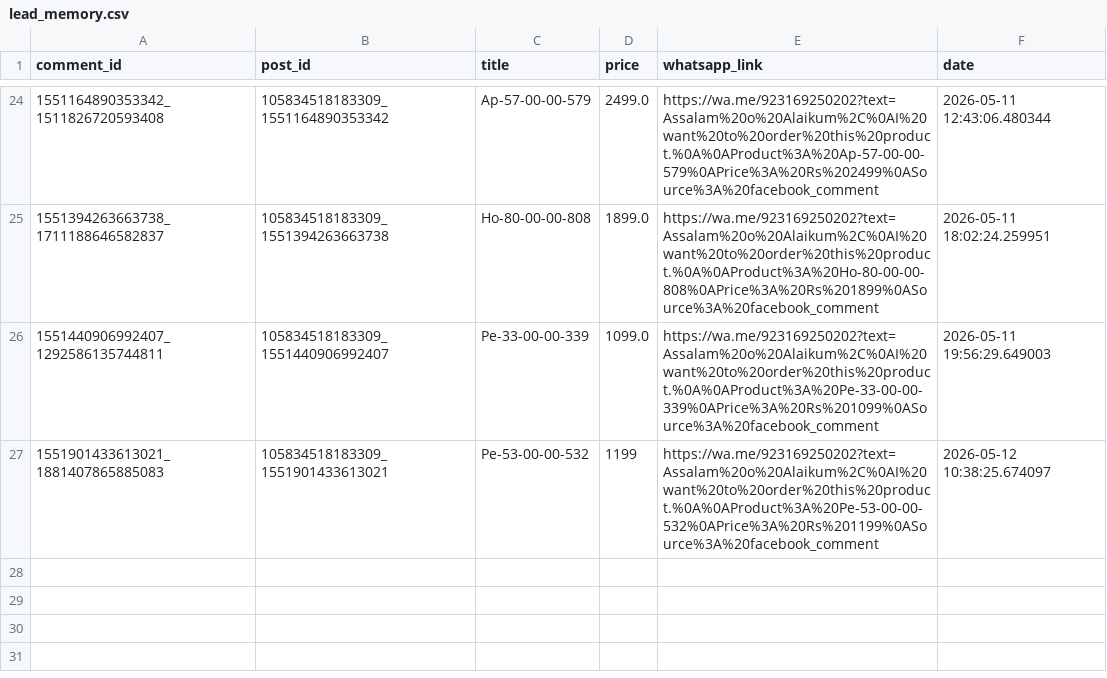
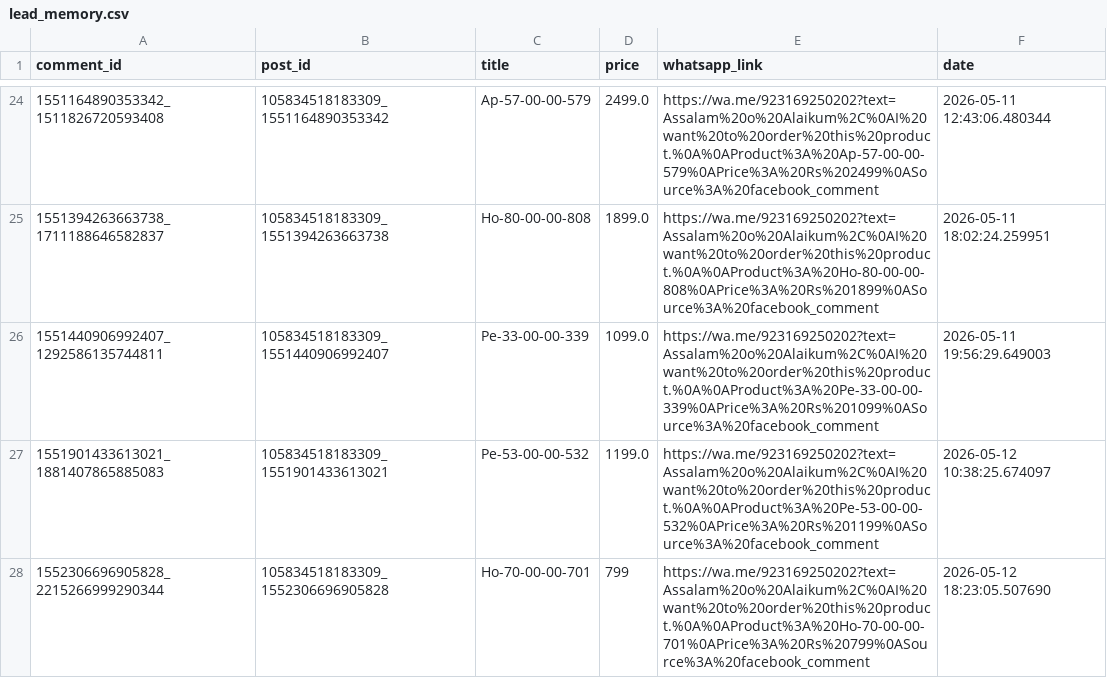
Before and after one commit to ishyishy87/AutoPostNooraxoV2, a CSV file: lead_memory.csv, drawn as a sheet; only a part is shown, gaps mark what is left out.

```diff
--- a/lead_memory.csv
+++ b/lead_memory.csv
@@ -26,2 +26,3 @@ comment_id,post_id,title,price,whatsapp_link,date
 1551440906992407_1292586135744811,105834518183309_1551440906992407,Pe-33-00-00-339,1099.0,https://wa.me/923169250202?text=Assalam%20o%20Alaikum%2C%0AI%20want%20to%20order%20this%20product.%0A%0AProduct%3A%20Pe-33-00-00-339%0APrice%3A%20Rs%201099%0ASource%3A%20facebook_comment,2026-05-11 19:56:29.649003
-1551901433613021_1881407865885083,105834518183309_1551901433613021,Pe-53-00-00-532,1199,https://wa.me/923169250202?text=Assalam%20o%20Alaikum%2C%0AI%20want%20to%20order%20this%20product.%0A%0AProduct%3A%20Pe-53-00-00-532%0APrice%3A%20Rs%201199%0ASource%3A%20facebook_comment,2026-05-12 10:38:25.674097
+1551901433613021_1881407865885083,105834518183309_1551901433613021,Pe-53-00-00-532,1199.0,https://wa.me/923169250202?text=Assalam%20o%20Alaikum%2C%0AI%20want%20to%20order%20this%20product.%0A%0AProduct%3A%20Pe-53-00-00-532%0APrice%3A%20Rs%201199%0ASource%3A%20facebook_comment,2026-05-12 10:38:25.674097
+1552306696905828_2215266999290344,105834518183309_1552306696905828,Ho-70-00-00-701,799,https://wa.me/923169250202?text=Assalam%20o%20Alaikum%2C%0AI%20want%20to%20order%20this%20product.%0A%0AProduct%3A%20Ho-70-00-00-701%0APrice%3A%20Rs%20799%0ASource%3A%20facebook_comment,2026-05-12 18:23:05.507690
```
Also changed, not shown: comment_memory.csv, 1 other file.
